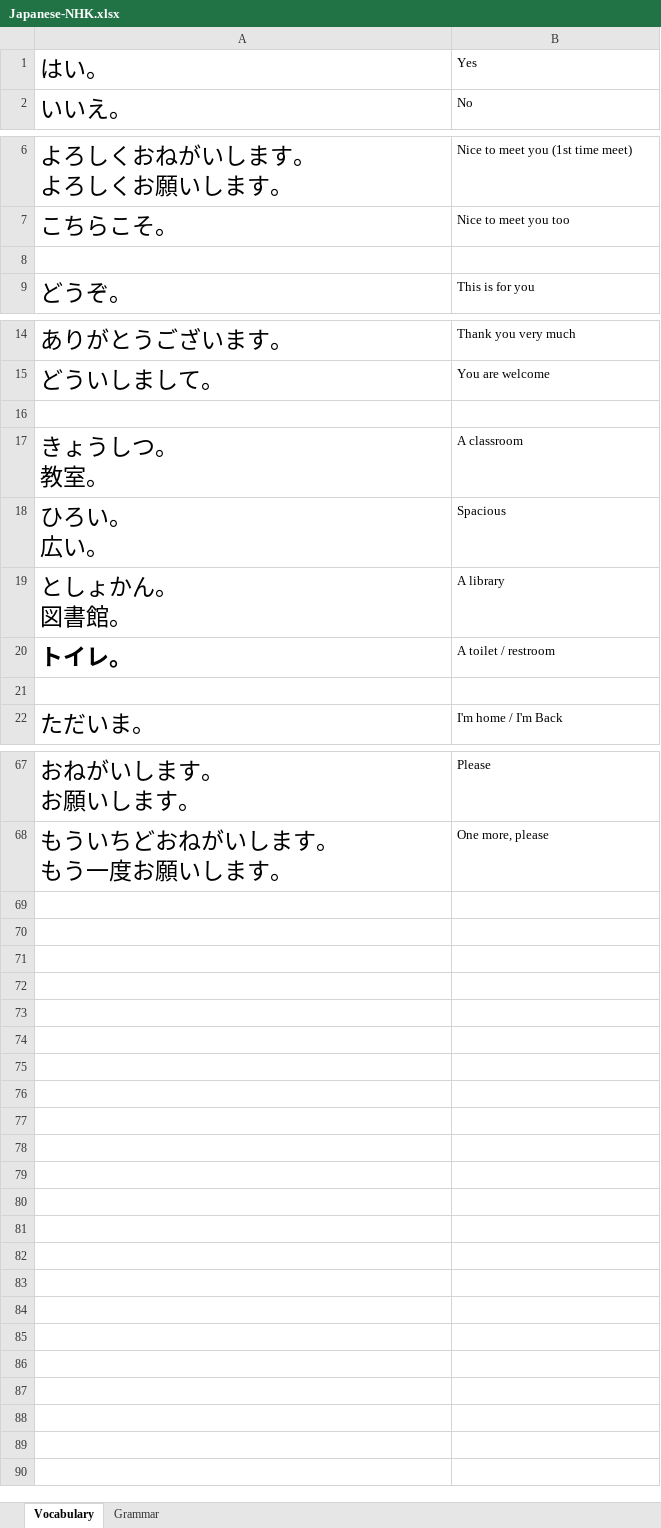
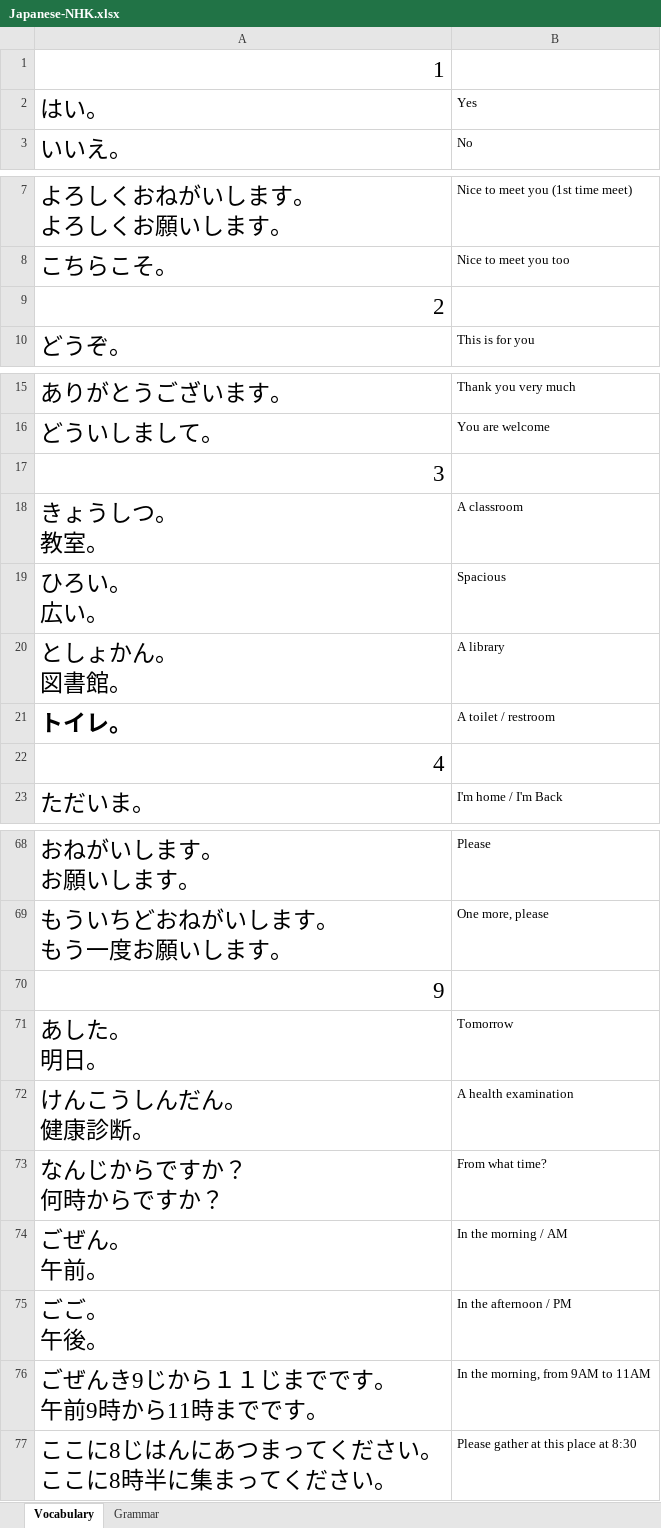
Before and after one commit to TienVNguyen/Japanese, an Excel workbook: Japanese-NHK.xlsx, sheet Vocabulary, drawn as a sheet; only a part is shown, gaps mark what is left out; values as stored, in another font and other column widths than the file's, no borders; addresses are those after the commit; ↵ is a line break in a cell; the diff covers the shown part only; the diff names each change by its address in the sheet, - before the commit and + after, or states it on an @@ line.

```diff
--- a/Japanese-NHK.xlsx (sheet Vocabulary)
+++ b/Japanese-NHK.xlsx (sheet Vocabulary)
+row 1: 1
-A9: (empty)
+A9: 2
-A17: (empty)
+A17: 3
-A22: (empty)
+A22: 4
+row 70: 9
+row 71: あした。 ↵ 明日。 | Tomorrow
+row 72: けんこうしんだん。 ↵ 健康診断。 | A health examination
+row 73: なんじからですか？ ↵ 何時からですか？ | From what time?
+row 74: ごぜん。 ↵ 午前。 | In the morning / AM
+row 75: ごご。 ↵ 午後。 | In the afternoon / PM
+row 76: ごぜんき9じから１１じまでです。 ↵ 午前9時から11時までです。 | In the morning, from 9AM to 11AM
+row 77: ここに8じはんにあつまってください。 ↵ ここに8時半に集まってください。 | Please gather at this place at 8:30
```
Also changed, not shown: 4 edited cells elsewhere in this sheet, sheet Grammar.
